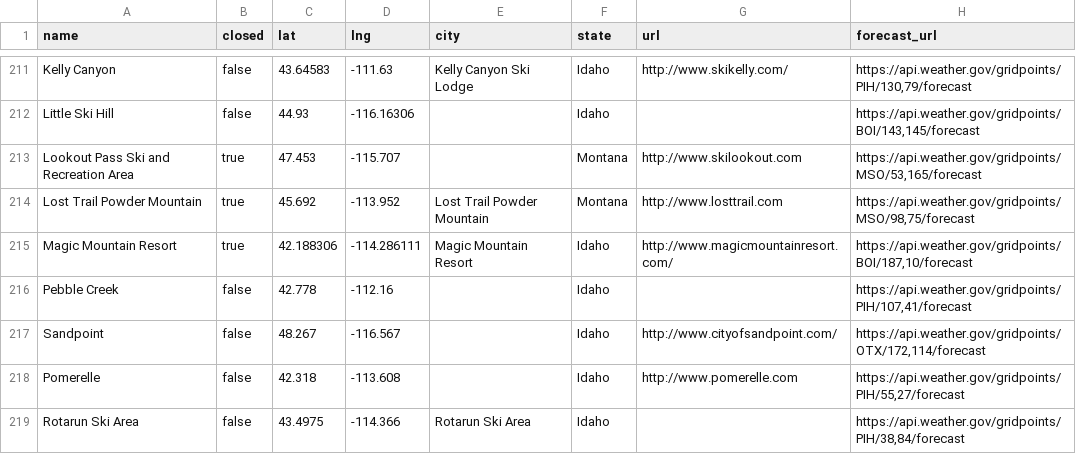
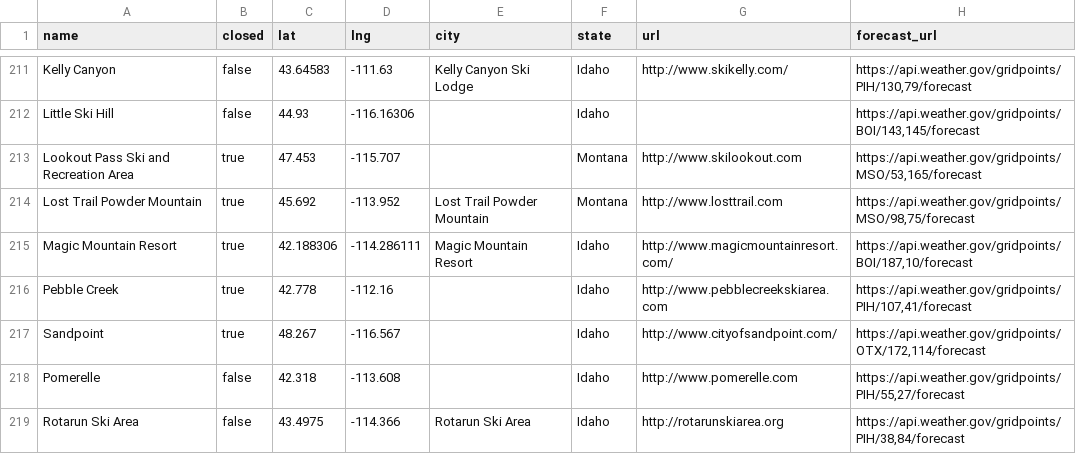
Before and after one commit to jtarchie/followthesnow, a CSV file: resorts/wikipedia.csv, drawn as a sheet; only a part is shown, gaps mark what is left out; the diff covers the shown part only.

```diff
--- a/resorts/wikipedia.csv
+++ b/resorts/wikipedia.csv
@@ -215,5 +215,5 @@ Lost Trail Powder Mountain,true,45.692,-113.952,Lost Trail Powder Mountain,Monta
 Magic Mountain Resort,true,42.188306,-114.286111,Magic Mountain Resort,Idaho,http://www.magicmountainresort.com/,"https://api.weather.gov/gridpoints/BOI/187,10/forecast"
-Pebble Creek,false,42.778,-112.16,,Idaho,,"https://api.weather.gov/gridpoints/PIH/107,41/forecast"
-Sandpoint,false,48.267,-116.567,,Idaho,http://www.cityofsandpoint.com/,"https://api.weather.gov/gridpoints/OTX/172,114/forecast"
+Pebble Creek,true,42.778,-112.16,,Idaho,http://www.pebblecreekskiarea.com,"https://api.weather.gov/gridpoints/PIH/107,41/forecast"
+Sandpoint,true,48.267,-116.567,,Idaho,http://www.cityofsandpoint.com/,"https://api.weather.gov/gridpoints/OTX/172,114/forecast"
 Pomerelle,false,42.318,-113.608,,Idaho,http://www.pomerelle.com,"https://api.weather.gov/gridpoints/PIH/55,27/forecast"
-Rotarun Ski Area,false,43.4975,-114.366,Rotarun Ski Area,Idaho,,"https://api.weather.gov/gridpoints/PIH/38,84/forecast"
+Rotarun Ski Area,false,43.4975,-114.366,Rotarun Ski Area,Idaho,http://rotarunskiarea.org,"https://api.weather.gov/gridpoints/PIH/38,84/forecast"
```
Also changed, not shown: 58 edited cells elsewhere in this file.
